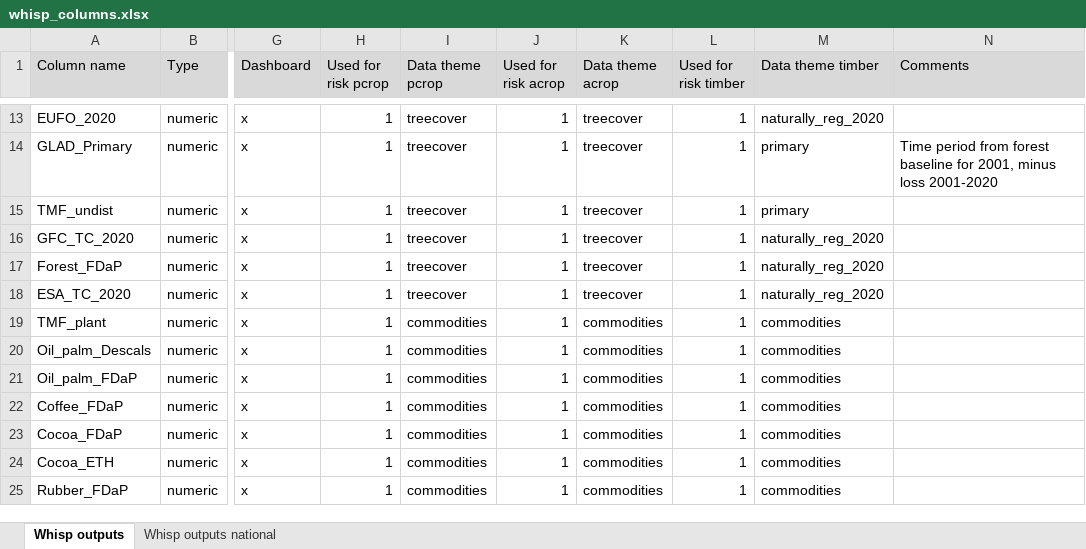
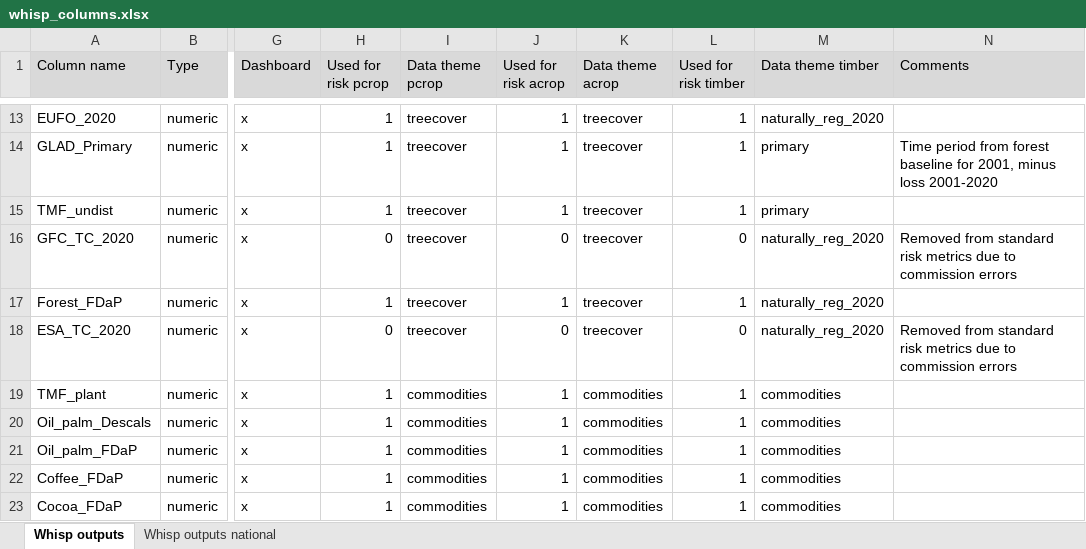
Before and after one commit to forestdatapartnership/whisp, an Excel workbook: whisp_columns.xlsx, sheet Whisp outputs, drawn as a sheet; only a part is shown, gaps mark what is left out; the shorter side is filled out with more unchanged rows; values as stored, in another font and other column widths than the file's, no borders; the diff names each change by its address in the sheet, - before the commit and + after, or states it on an @@ line.

Commit message:
updated risk metrics to not use ESA and GFC (GLAD) treeecover for 2020. Removal rational due to high commission errors for indicator 1 when comparing to 21,752 reference points from JRC (as used in testing the EUFO 2020 map)

```diff
--- a/whisp_columns.xlsx (sheet Whisp outputs)
+++ b/whisp_columns.xlsx (sheet Whisp outputs)
-H16 (Used for risk pcrop): 1
+H16 (Used for risk pcrop): 0
-J16 (Used for risk acrop): 1
+J16 (Used for risk acrop): 0
-L16 (Used for risk timber): 1
+L16 (Used for risk timber): 0
-N16 (Comments): (empty)
+N16 (Comments): Removed from standard risk metrics due to commission errors
-H18 (Used for risk pcrop): 1
+H18 (Used for risk pcrop): 0
-J18 (Used for risk acrop): 1
+J18 (Used for risk acrop): 0
-L18 (Used for risk timber): 1
+L18 (Used for risk timber): 0
-N18 (Comments): (empty)
+N18 (Comments): Removed from standard risk metrics due to commission errors
```
Also changed, not shown: 1 other file.
